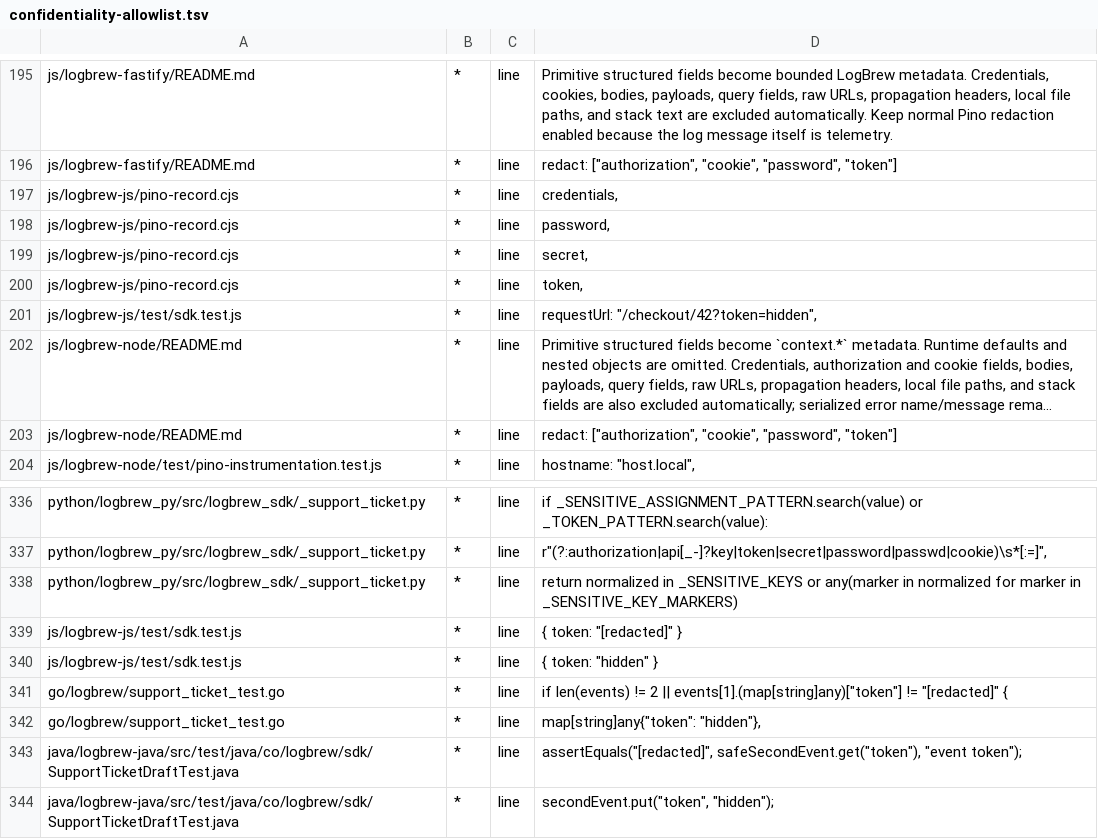
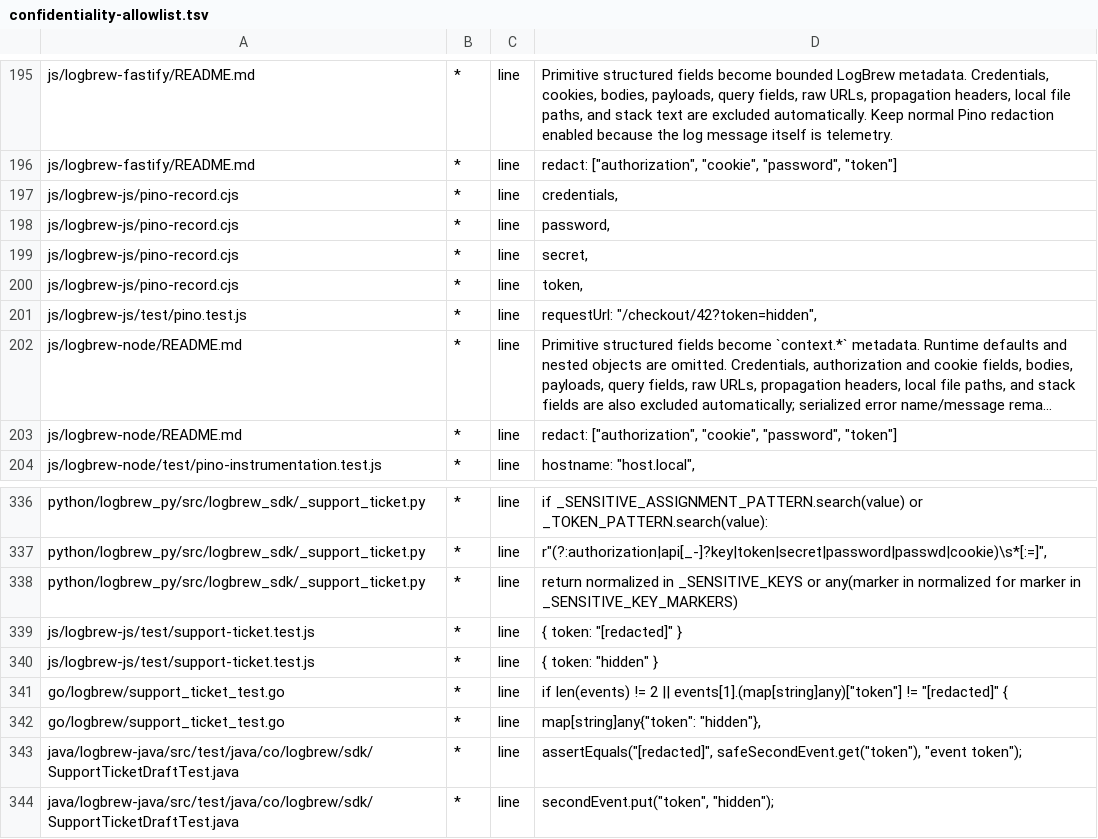
Before and after one commit to LogBrewCo/sdk, a TSV file: tools/toolchain-probe/confidentiality-allowlist.tsv, drawn as a sheet; only a part is shown, gaps mark what is left out; long unchanged cells end in …; the diff names each change by its address in the sheet, - before the commit and + after, or states it on an @@ line.

Commit message:
test(js): move the tracing and logger tests into strictly typed files
The traceparent, tracestate and baggage, OpenTelemetry, support ticket,
console capture, Pino and Winston tests now live in their own files
with JSDoc types, next to a shared helper module. Every test keeps its
name, scenario and assertions.

```diff
--- a/tools/toolchain-probe/confidentiality-allowlist.tsv
+++ b/tools/toolchain-probe/confidentiality-allowlist.tsv
-A201: js/logbrew-js/test/sdk.test.js
+A201: js/logbrew-js/test/pino.test.js
-A339:A340: js/logbrew-js/test/sdk.test.js
+A339:A340: js/logbrew-js/test/support-ticket.test.js
```
Also changed, not shown: 11 other files.
